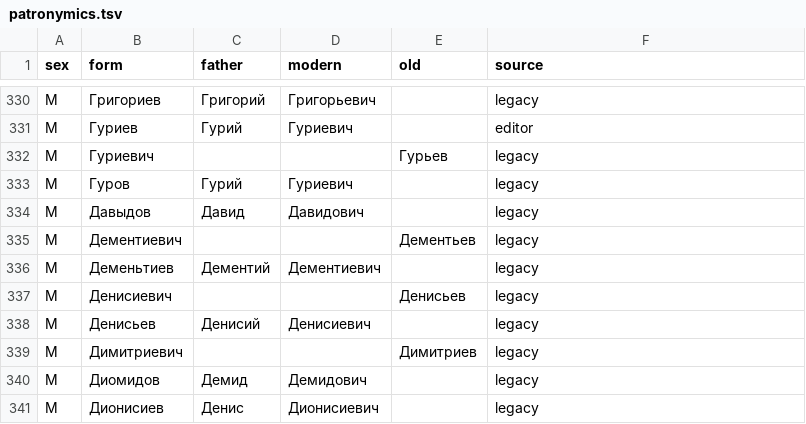
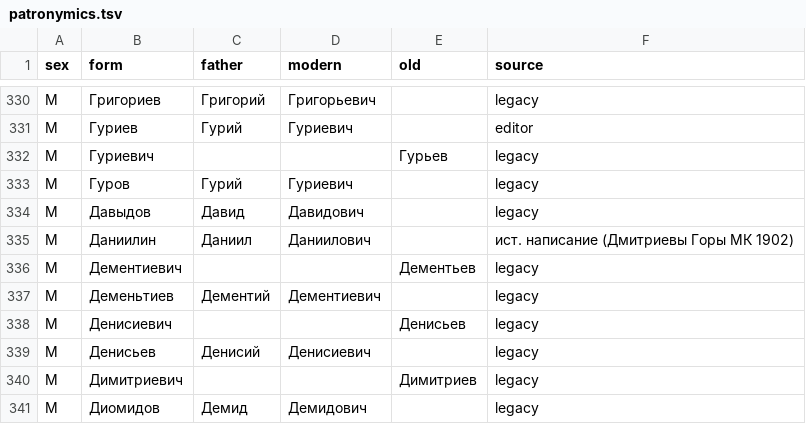
Before and after one commit to dmalch/dmitrievy-gory-records, a TSV file: corpus/names/patronymics.tsv, drawn as a sheet; only a part is shown, gaps mark what is left out; the shorter side is filled out with more unchanged rows.

```diff
--- a/corpus/names/patronymics.tsv
+++ b/corpus/names/patronymics.tsv
@@ -334,2 +334,3 @@ M	Гуров	Гурий	Гуриевич		legacy
 M	Давыдов	Давид	Давидович		legacy
+M	Даниилин	Даниил	Даниилович		ист. написание (Дмитриевы Горы МК 1902)
 M	Дементиевич			Дементьев	legacy
```
Also changed, not shown: Дмитриевы Горы/unreviewed_on_geni.tsv, 20 other files.
